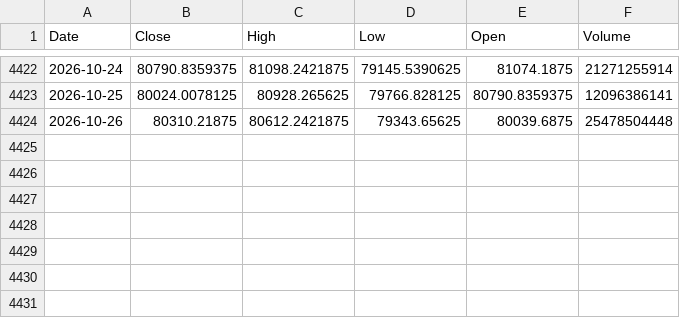
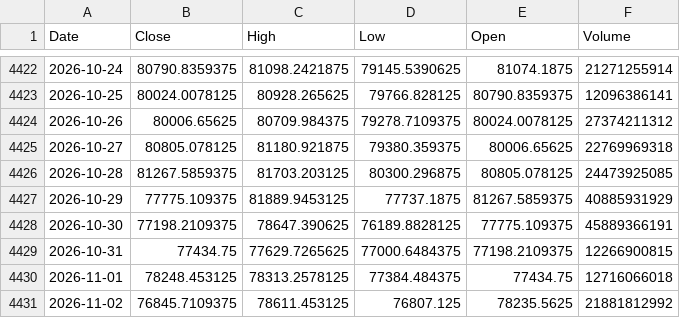
Before and after one commit to kittycapital/btc-200wma, a CSV file: data/BTC_USD.csv, drawn as a sheet; only a part is shown, gaps mark what is left out.

```diff
--- a/data/BTC_USD.csv
+++ b/data/BTC_USD.csv
@@ -4423,2 +4423,9 @@ Date,Close,High,Low,Open,Volume
 2026-10-25,80024.0078125,80928.265625,79766.828125,80790.8359375,12096386141
-2026-10-26,80310.21875,80612.2421875,79343.65625,80039.6875,25478504448
+2026-10-26,80006.65625,80709.984375,79278.7109375,80024.0078125,27374211312
+2026-10-27,80805.078125,81180.921875,79380.359375,80006.65625,22769969318
+2026-10-28,81267.5859375,81703.203125,80300.296875,80805.078125,24473925085
+2026-10-29,77775.109375,81889.9453125,77737.1875,81267.5859375,40885931929
+2026-10-30,77198.2109375,78647.390625,76189.8828125,77775.109375,45889366191
+2026-10-31,77434.75,77629.7265625,77000.6484375,77198.2109375,12266900815
+2026-11-01,78248.453125,78313.2578125,77384.484375,77434.75,12716066018
+2026-11-02,76845.7109375,78611.453125,76807.125,78235.5625,21881812992
```
Also changed, not shown: 1 other file.
